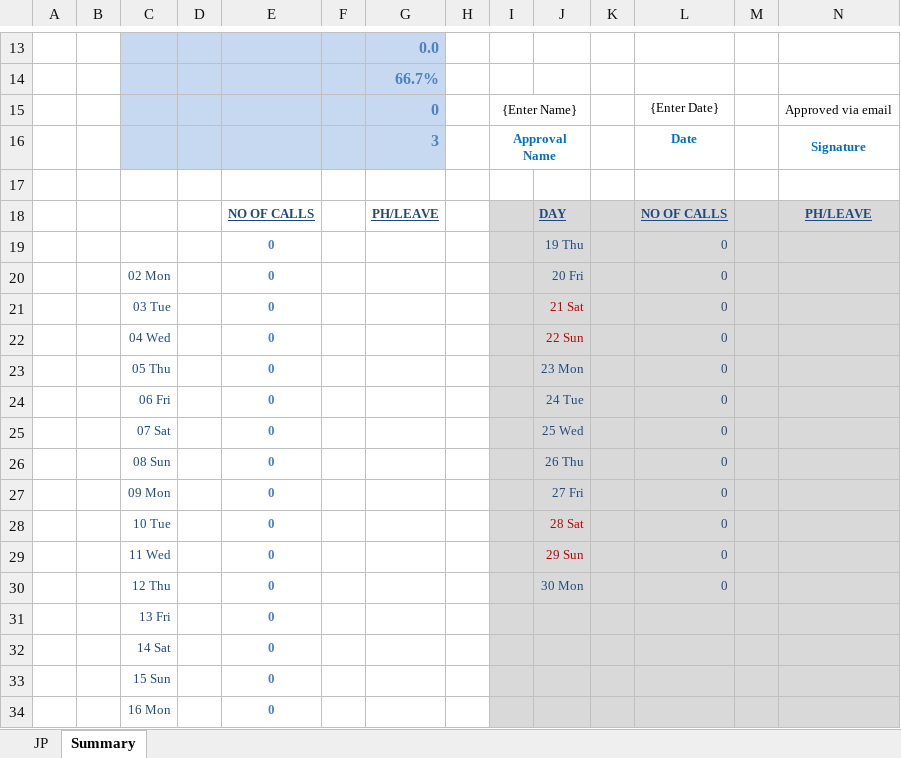
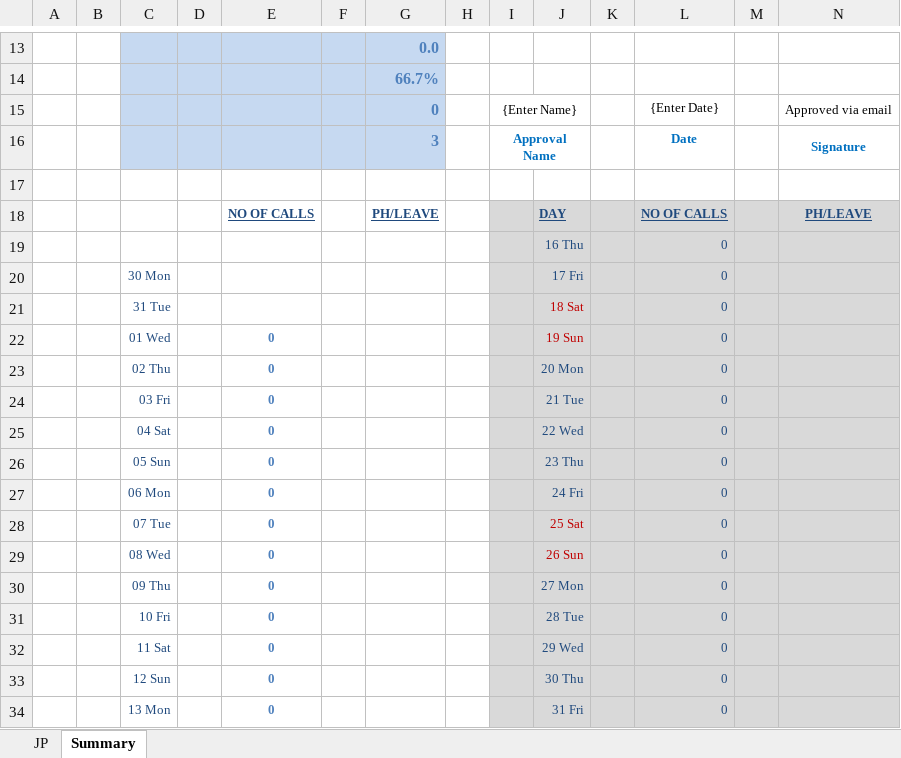
Before and after one commit to kenneypx/JPFinalBuild, an Excel workbook: Functions/Template/Template.xlsm, sheet Summary, drawn as a sheet; only a part is shown, gaps mark what is left out; values as stored, in another font and other column widths than the file's, no borders; charts and pictures and conditional formats not drawn; removed rows and columns are numbered as before the commit, all else as after; rows hold the shown columns only; the diff covers the shown part only; the diff names each change by its address in the sheet, - before the commit and + after, or states it on an @@ line.

```diff
--- a/Functions/Template/Template.xlsm (sheet Summary)
+++ b/Functions/Template/Template.xlsm (sheet Summary)
-row 19:  |  |  |  | 0 |  |  |  |  | 19 Thu |  | 0
-row 20:  |  | 02 Mon |  | 0 |  |  |  |  | 20 Fri |  | 0
-row 21:  |  | 03 Tue |  | 0 |  |  |  |  | 21 Sat |  | 0
+row 19:  |  |  |  |  |  |  |  |  | 16 Thu |  | 0
+row 20:  |  | 30 Mon |  |  |  |  |  |  | 17 Fri |  | 0
+row 21:  |  | 31 Tue |  |  |  |  |  |  | 18 Sat |  | 0
-C22: 04 Wed
+C22: 01 Wed
-J22: 22 Sun
+J22: 19 Sun
-C23: 05 Thu
+C23: 02 Thu
-J23: 23 Mon
+J23: 20 Mon
-C24: 06 Fri
+C24: 03 Fri
-J24: 24 Tue
+J24: 21 Tue
-C25: 07 Sat
+C25: 04 Sat
-J25: 25 Wed
+J25: 22 Wed
-C26: 08 Sun
+C26: 05 Sun
-J26: 26 Thu
+J26: 23 Thu
-C27: 09 Mon
+C27: 06 Mon
-J27: 27 Fri
+J27: 24 Fri
-C28: 10 Tue
+C28: 07 Tue
-J28: 28 Sat
+J28: 25 Sat
-C29: 11 Wed
+C29: 08 Wed
-J29: 29 Sun
+J29: 26 Sun
-C30: 12 Thu
+C30: 09 Thu
-J30: 30 Mon
+J30: 27 Mon
-row 31:  |  | 13 Fri |  | 0
-row 32:  |  | 14 Sat |  | 0
-row 33:  |  | 15 Sun |  | 0
-row 34:  |  | 16 Mon |  | 0
+row 31:  |  | 10 Fri |  | 0 |  |  |  |  | 28 Tue |  | 0
+row 32:  |  | 11 Sat |  | 0 |  |  |  |  | 29 Wed |  | 0
+row 33:  |  | 12 Sun |  | 0 |  |  |  |  | 30 Thu |  | 0
+row 34:  |  | 13 Mon |  | 0 |  |  |  |  | 31 Fri |  | 0
```
Also changed, not shown: 3 added rows, 3 removed rows and 9 edited cells elsewhere in this sheet, sheet JP, 22 other files.
